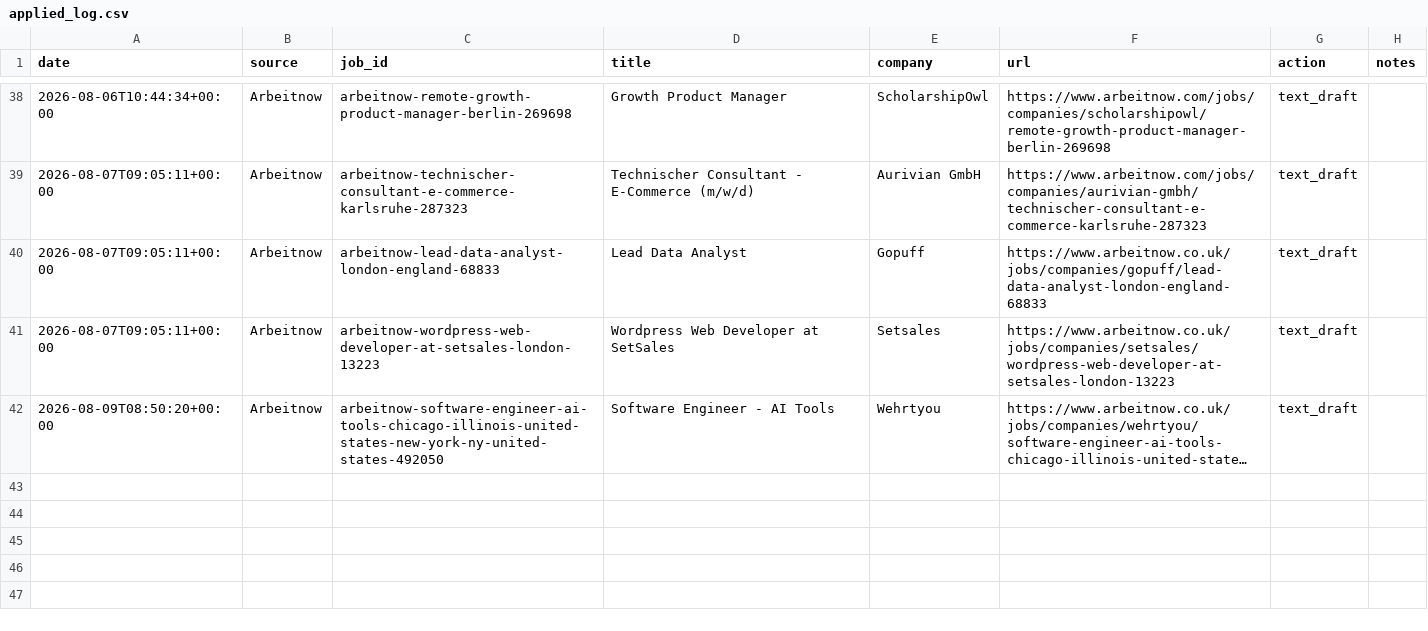
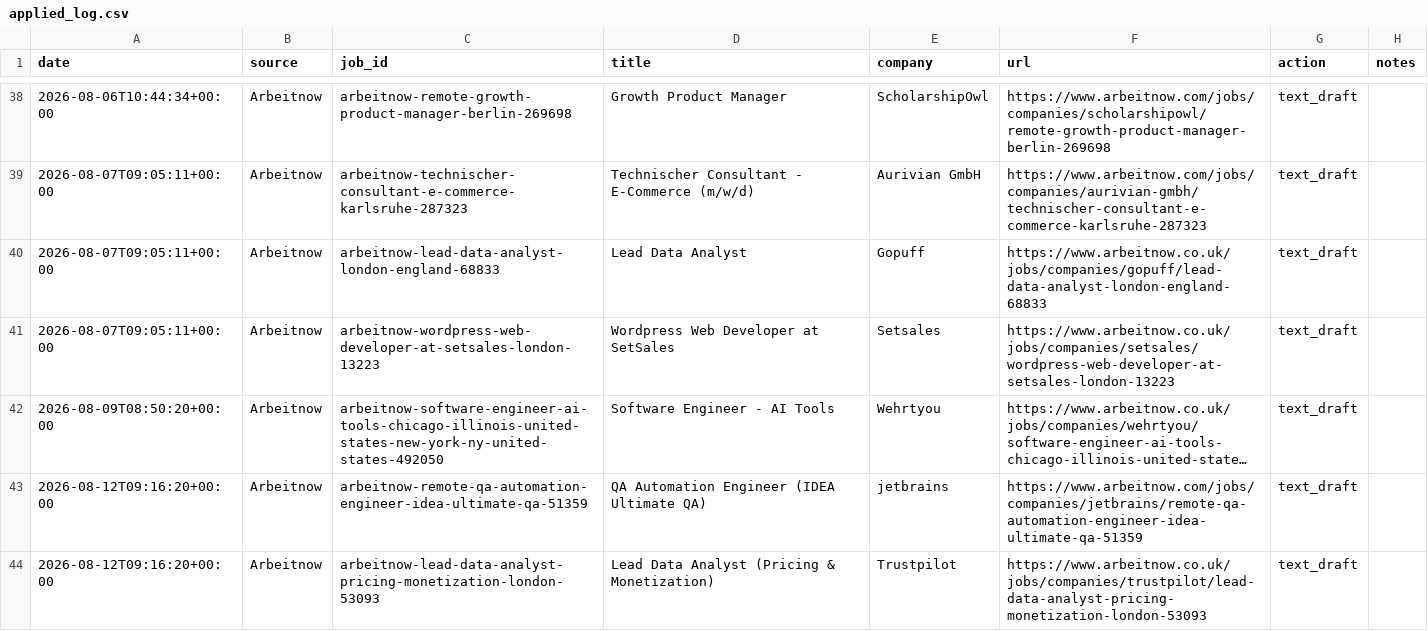
Before and after one commit to Thebright10/job-apply-assistant, a CSV file: applied_log.csv, drawn as a sheet; only a part is shown, gaps mark what is left out; long unchanged cells end in …; the diff names each change by its address in the sheet, - before the commit and + after, or states it on an @@ line.

```diff
--- a/applied_log.csv
+++ b/applied_log.csv
+row 43: 2026-08-12T09:16:20+00:00 | Arbeitnow | arbeitnow-remote-qa-automation-engineer-idea-ultimate-qa-51359 | QA Automation Engineer (IDEA Ultimate QA) | jetbrains | https://www.arbeitnow.com/jobs/companies/jetbrains/remote-qa-automation-engineer-idea-ultimate-qa-51359 | text_draft
+row 44: 2026-08-12T09:16:20+00:00 | Arbeitnow | arbeitnow-lead-data-analyst-pricing-monetization-london-53093 | Lead Data Analyst (Pricing & Monetization) | Trustpilot | https://www.arbeitnow.co.uk/jobs/companies/trustpilot/lead-data-analyst-pricing-monetization-london-53093 | text_draft
```
Also changed, not shown: 1 other file.
